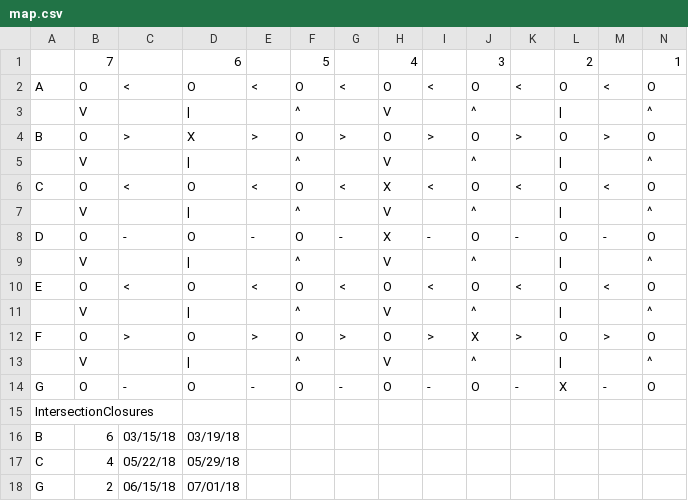
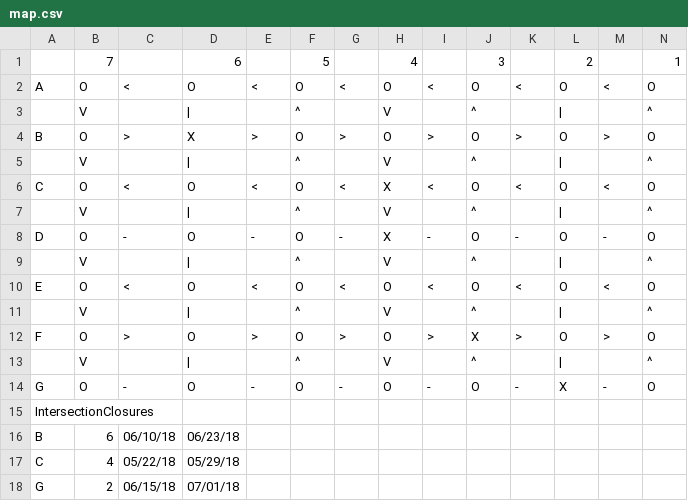
Before and after one commit to simpleman19/acmeDSTS, a CSV file: map/map.csv, drawn as a sheet.

```diff
--- a/map/map.csv
+++ b/map/map.csv
@@ -15,3 +15,3 @@ G,O,-,O,-,O,-,O,-,O,-,X,-,O
 IntersectionClosures,,,,,,,,,,,,,
-B,6,03/15/18,03/19/18,,,,,,,,,,
+B,6,06/10/18,06/23/18,,,,,,,,,,
 C,4,05/22/18,05/29/18,,,,,,,,,,
```
Also changed, not shown: 2 other files.
